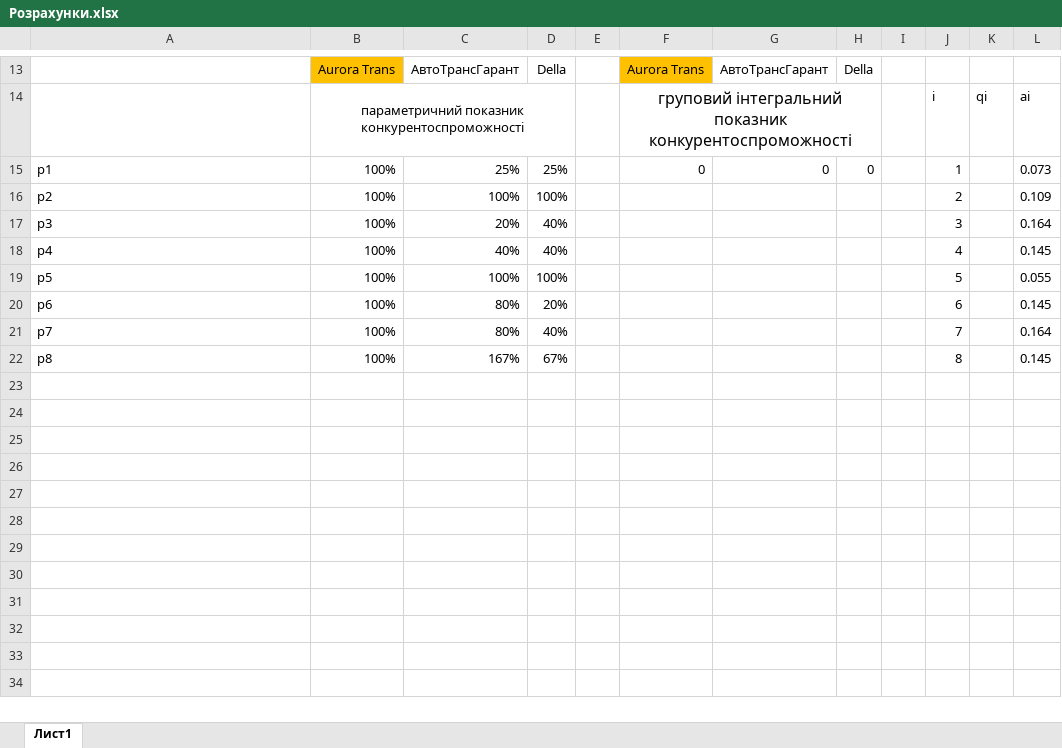
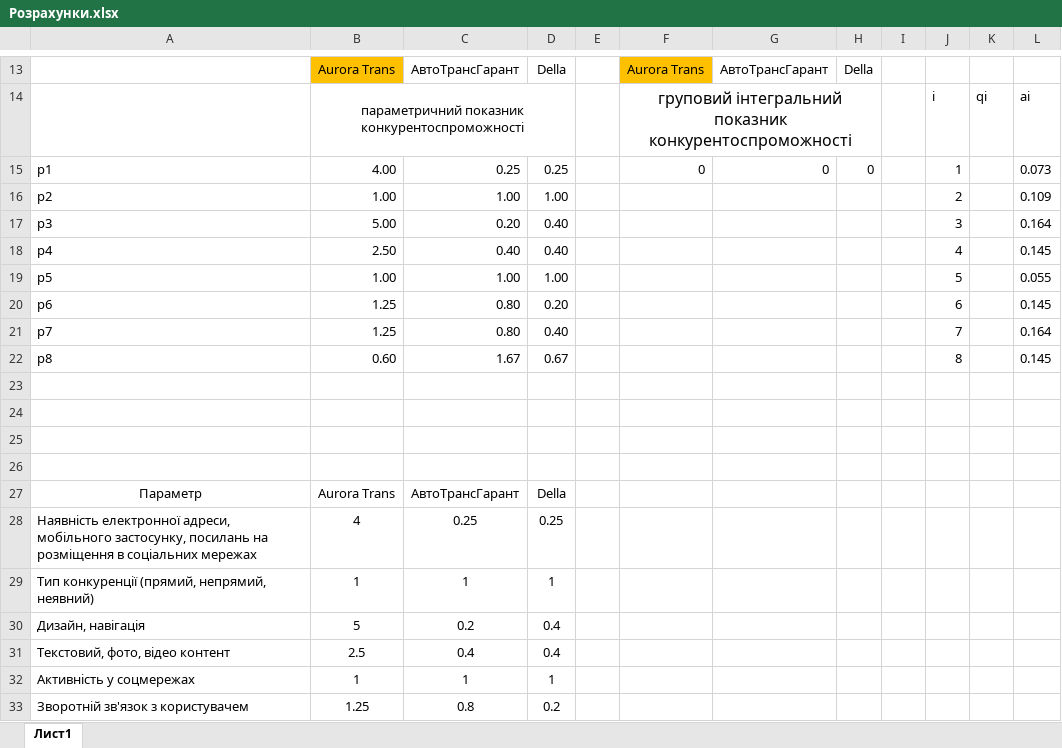
Before and after one commit to Yarik-Za/KHAI_Labs_folder_Desktop_, an Excel workbook: Оптимізація та просування сайтів (SEO)/ЛР1/Розрахунки.xlsx, sheet Лист1, drawn as a sheet; only a part is shown, gaps mark what is left out; values as stored, in another font and other column widths than the file's, no borders; charts and pictures not drawn; the diff covers the shown part only; the diff names each change by its address in the sheet, - before the commit and + after, or states it on an @@ line.

```diff
--- a/Оптимізація та просування сайтів (SEO)/ЛР1/Розрахунки.xlsx (sheet Лист1)
+++ b/Оптимізація та просування сайтів (SEO)/ЛР1/Розрахунки.xlsx (sheet Лист1)
-B15: 100%
+B15: 4.00
-C15: 25%
+C15: 0.25
-D15: 25%
+D15: 0.25
-B16: 100%
+B16: 1.00
-C16: 100%
+C16: 1.00
-D16: 100%
+D16: 1.00
-B17: 100%
+B17: 5.00
-C17: 20%
+C17: 0.20
-D17:D18: 40%
+D17:D18: 0.40
-B18: 100%
+B18: 2.50
-C18: 40%
+C18: 0.40
-B19: 100%
+B19: 1.00
-C19: 100%
+C19: 1.00
-D19: 100%
+D19: 1.00
-B20:B21: 100%
+B20:B21: 1.25
-C20:C21: 80%
+C20:C21: 0.80
-D20: 20%
+D20: 0.20
-D21: 40%
+D21: 0.40
-B22: 100%
+B22: 0.60
-C22: 167%
+C22: 1.67
-D22: 67%
+D22: 0.67
+row 23: (empty)
+row 24: (empty)
+row 25: (empty)
+row 26: (empty)
+row 27: Параметр | Aurora Trans | АвтоТрансГарант | Della
+row 28: Наявність електронної адреси, мобільного застосунку, посилань на розміщення в соціальних мережах | 4 | 0.25 | 0.25
+row 29: Тип конкуренції (прямий, непрямий, неявний) | 1 | 1 | 1
+row 30: Дизайн, навігація | 5 | 0.2 | 0.4
+row 31: Текстовий, фото, відео контент | 2.5 | 0.4 | 0.4
+row 32: Активність у соцмережах | 1 | 1 | 1
+row 33: Зворотній зв'язок з користувачем | 1.25 | 0.8 | 0.2
```
Also changed, not shown: 2 added rows elsewhere in this sheet, charts or pictures, 2 other files.
